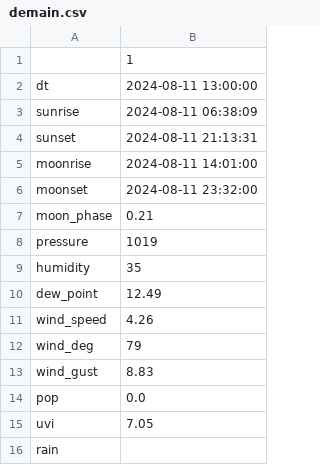
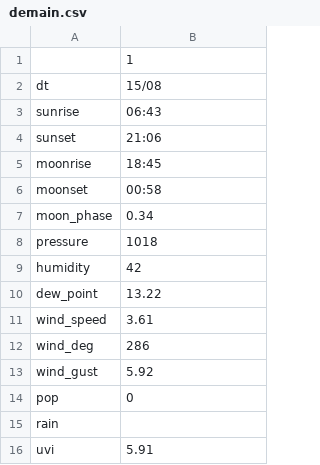
Before and after one commit to jdavid54/jupyter_notebooks, a CSV file: demain.csv, drawn as a sheet.

```diff
--- a/demain.csv
+++ b/demain.csv
@@ -1,16 +1,16 @@
 ,1
-dt,2024-08-11 13:00:00
-sunrise,2024-08-11 06:38:09
-sunset,2024-08-11 21:13:31
-moonrise,2024-08-11 14:01:00
-moonset,2024-08-11 23:32:00
-moon_phase,0.21
-pressure,1019
-humidity,35
-dew_point,12.49
-wind_speed,4.26
-wind_deg,79
-wind_gust,8.83
-pop,0.0
-uvi,7.05
+dt,15/08
+sunrise,06:43
+sunset,21:06
+moonrise,18:45
+moonset,00:58
+moon_phase,0.34
+pressure,1018
+humidity,42
+dew_point,13.22
+wind_speed,3.61
+wind_deg,286
+wind_gust,5.92
+pop,0
 rain,
+uvi,5.91
```
Also changed, not shown: 8days.csv, df_grp.csv, 14 other files.
